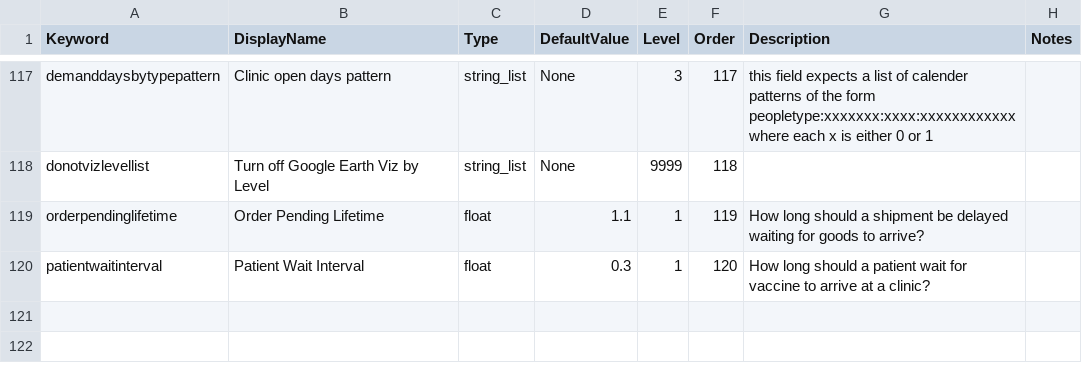
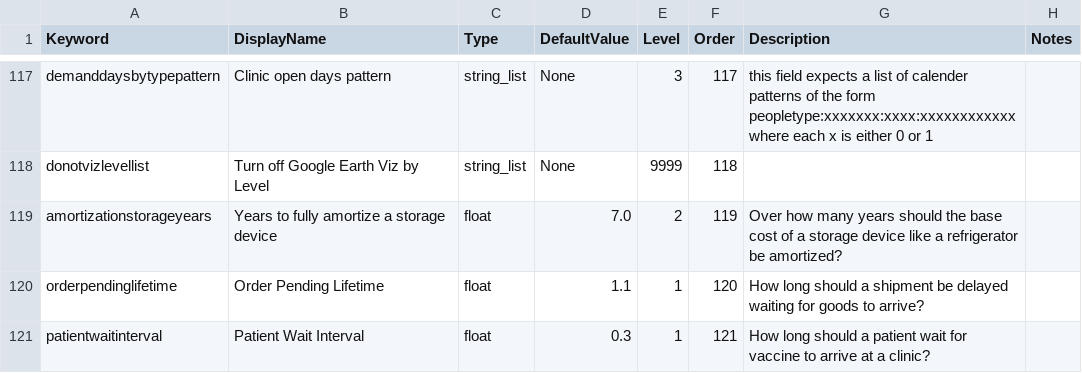
Before and after one commit to PSC-PublicHealth/HERMES, a CSV file: HERMES2/src/sim/input_default.csv, drawn as a sheet; only a part is shown, gaps mark what is left out.

Commit message:
The main purpose of this update is to extend the storage device costing page.  That page is now functional and near its final form.  The main storage devices editing page was also updated to support the new costing fields recently added to the storagetypes table.
costhooks and cost_edit_fridge were extensively expanded to support storage device costing.  fridgehooks was modified to deal with the new costing fields on storage devices, and htmlgenerator was modified to respect the new fieldMap types 'currency' and 'price'.  hrmwidgets was modified to add a new widget editFormManager, and tweaks were made to currencySelector.  fridge_edit.tpl was modified to use editFormManager (which respects the new currency and price fieldMap types). fridge_top was modified to group the storage devices on the new 'Category' field.

currencyhelper.py was split from costhooks.py to avoid a circular import dependency.  costmodel.py gains a _toJSON method to avoid a problem with the debugging page being unable to encode the copy of the currency table which resides in the session.  input_defaults gains a record for amortizationstorageyears.  matcher got a json/no-op method for debugging purposes.  modelhooks was changed to always copy the currency table into new models as they are created.  typehelper gained the externally visible set hiddenTypesSet, to provide a sensible way to hide types like OUTDOORS from the UI.  ui_utils used to not import _()==translateString(), but it needs it for an error condition, so it was modified to do a delayed import.


git-svn-id: https://redmine.hindsight.psc.edu/svn/hermes/trunk@1792 c0c85e88-7b48-49d6-ad45-a8906df79eec

```diff
--- a/HERMES2/src/sim/input_default.csv
+++ b/HERMES2/src/sim/input_default.csv
@@ -118,3 +118,4 @@ demanddaysbytypepattern,Clinic open days pattern,string_list,None,3,117,this fie
 donotvizlevellist,Turn off Google Earth Viz by Level,string_list,None,9999,118,,
-orderpendinglifetime,Order Pending Lifetime,float,1.1,1,119,How long should a shipment be delayed waiting for goods to arrive?,
-patientwaitinterval,Patient Wait Interval,float,0.3,1,120,How long should a patient wait for vaccine to arrive at a clinic?,
+amortizationstorageyears,Years to fully amortize a storage device,float,7.0,2,119,Over how many years should the base cost of a storage device like a refrigerator be amortized?,
+orderpendinglifetime,Order Pending Lifetime,float,1.1,1,120,How long should a shipment be delayed waiting for goods to arrive?,
+patientwaitinterval,Patient Wait Interval,float,0.3,1,121,How long should a patient wait for vaccine to arrive at a clinic?,
```
Also changed, not shown: 13 other files.
